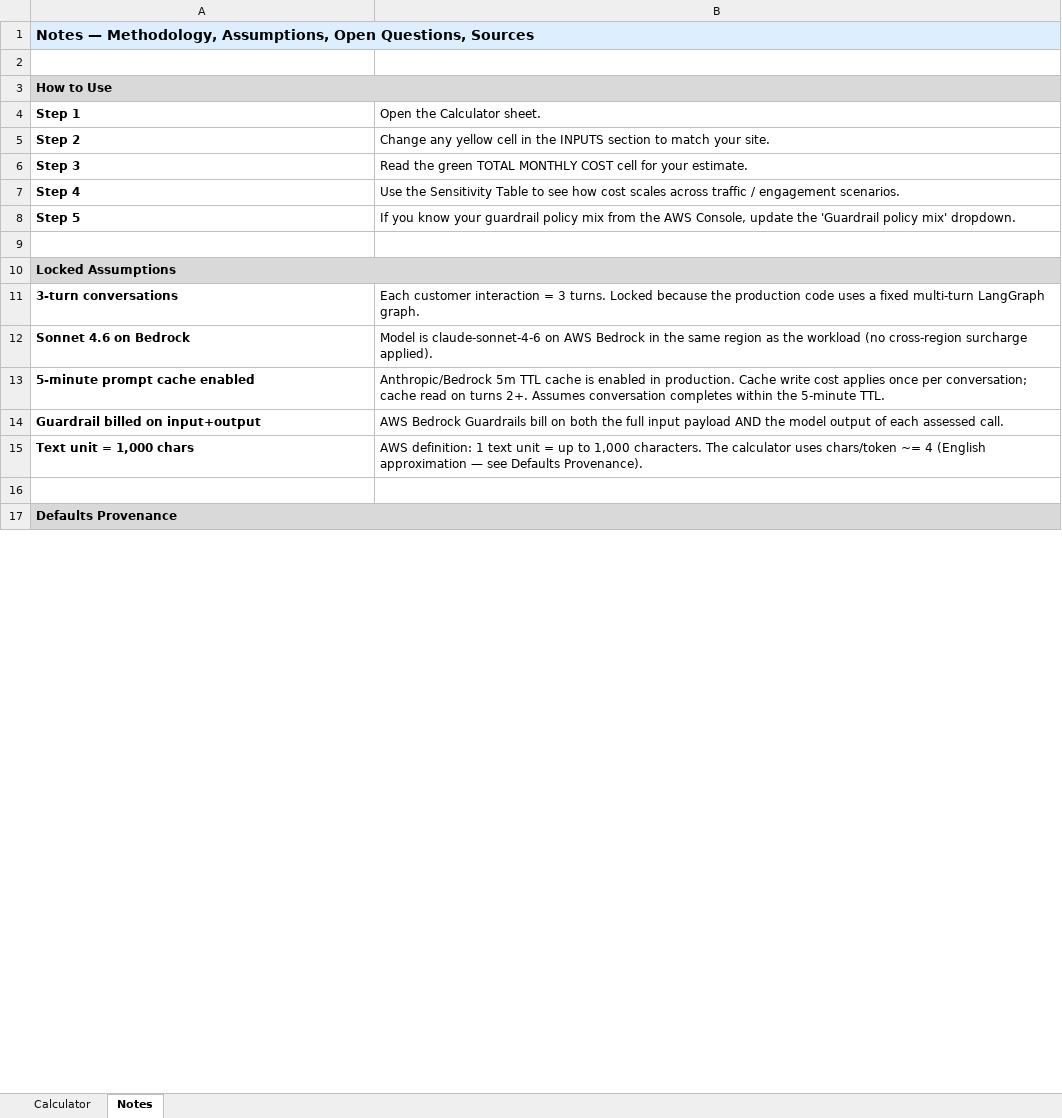
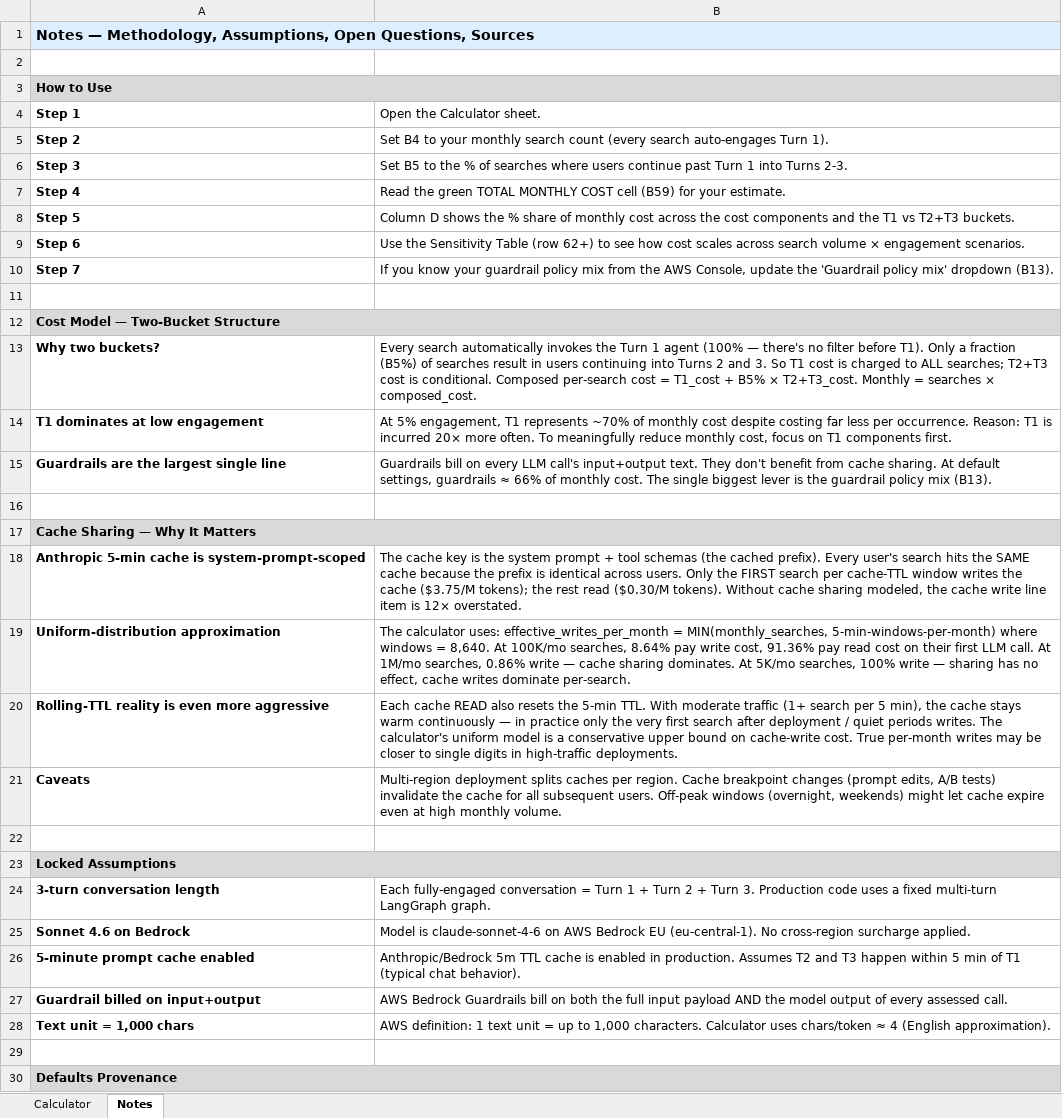
Before and after one commit to jacekleja/staging-grounds, an Excel workbook: conversational-search-cost-calculator.xlsx, sheet Notes, drawn as a sheet; only a part is shown; values as stored, in another font and other column widths than the file's, no borders; removed rows and columns are numbered as before the commit, all else as after; the diff covers the shown part only; the diff names each change by its address in the sheet, - before the commit and + after, or states it on an @@ line.

```diff
--- a/conversational-search-cost-calculator.xlsx (sheet Notes)
+++ b/conversational-search-cost-calculator.xlsx (sheet Notes)
-B5 (Open the Calculator sheet.): Change any yellow cell in the INPUTS section to match your site.
+B5 (Open the Calculator sheet.): Set B4 to your monthly search count (every search auto-engages Turn 1).
-B6 (Open the Calculator sheet.): Read the green TOTAL MONTHLY COST cell for your estimate.
+B6 (Open the Calculator sheet.): Set B5 to the % of searches where users continue past Turn 1 into Turns 2-3.
-B7 (Open the Calculator sheet.): Use the Sensitivity Table to see how cost scales across traffic / engagement scenarios.
+B7 (Open the Calculator sheet.): Read the green TOTAL MONTHLY COST cell (B59) for your estimate.
-B8 (Open the Calculator sheet.): If you know your guardrail policy mix from the AWS Console, update the 'Guardrail policy mix' dropdown.
+B8 (Open the Calculator sheet.): Column D shows the % share of monthly cost across the cost components and the T1 vs T2+T3 buckets.
+row 9: Step 6 | Use the Sensitivity Table (row 62+) to see how cost scales across search volume × engagement scenarios.
+row 10: Step 7 | If you know your guardrail policy mix from the AWS Console, update the 'Guardrail policy mix' dropdown (B13).
+row 11: (empty)
+row 12: Cost Model — Two-Bucket Structure
+row 13: Why two buckets? | Every search automatically invokes the Turn 1 agent (100% — there's no filter before T1). Only a fraction (B5%) of searches result in users continuing into Turns 2 and 3. So T1 cost is charged to ALL searches; T2+T3 cost is conditional. Composed per-search cost = T1_cost + B5% × T2+T3_cost. Monthly = searches × composed_cost.
+row 14: T1 dominates at low engagement | At 5% engagement, T1 represents ~70% of monthly cost despite costing far less per occurrence. Reason: T1 is incurred 20× more often. To meaningfully reduce monthly cost, focus on T1 components first.
+row 15: Guardrails are the largest single line | Guardrails bill on every LLM call's input+output text. They don't benefit from cache sharing. At default settings, guardrails ≈ 66% of monthly cost. The single biggest lever is the guardrail policy mix (B13).
+row 16: (empty)
+row 17: Cache Sharing — Why It Matters
+row 18: Anthropic 5-min cache is system-prompt-scoped | The cache key is the system prompt + tool schemas (the cached prefix). Every user's search hits the SAME cache because the prefix is identical across users. Only the FIRST search per cache-TTL window writes the cache ($3.75/M tokens); the rest read ($0.30/M tokens). Without cache sharing modeled, the cache write line item is 12× overstated.
+row 19: Uniform-distribution approximation | The calculator uses: effective_writes_per_month = MIN(monthly_searches, 5-min-windows-per-month) where windows = 8,640. At 100K/mo searches, 8.64% pay write cost, 91.36% pay read cost on their first LLM call. At 1M/mo searches, 0.86% write — cache sharing dominates. At 5K/mo searches, 100% write — sharing has no effect, cache writes dominate per-search.
+row 20: Rolling-TTL reality is even more aggressive | Each cache READ also resets the 5-min TTL. With moderate traffic (1+ search per 5 min), the cache stays warm continuously — in practice only the very first search after deployment / quiet periods writes. The calculator's uniform model is a conservative upper bound on cache-write cost. True per-month writes may be closer to single digits in high-traffic deployments.
+row 21: Caveats | Multi-region deployment splits caches per region. Cache breakpoint changes (prompt edits, A/B tests) invalidate the cache for all subsequent users. Off-peak windows (overnight, weekends) might let cache expire even at high monthly volume.
-row 11: 3-turn conversations | Each customer interaction = 3 turns. Locked because the production code uses a fixed multi-turn LangGraph graph.
+row 24: 3-turn conversation length | Each fully-engaged conversation = Turn 1 + Turn 2 + Turn 3. Production code uses a fixed multi-turn LangGraph graph.
-B25 (Open the Calculator sheet.): …AWS Bedrock in the same region as the workload (no cross-region surcharge applied).
+B25 (Open the Calculator sheet.): …AWS Bedrock EU (eu-central-1). No cross-region surcharge applied.
-B26 (Open the Calculator sheet.): …in production. Cache write cost applies once per conversation; cache read on turns 2+. Assumes conversation completes within the 5-minute TTL.
+B26 (Open the Calculator sheet.): …in production. Assumes T2 and T3 happen within 5 min of T1 (typical chat behavior).
-B27 (Open the Calculator sheet.): …output of each assessed call.
+B27 (Open the Calculator sheet.): …output of every assessed call.
-B28 (Open the Calculator sheet.): …1,000 characters. The calculator uses chars/token ~= 4 (English approximation — see Defaults Provenance).
+B28 (Open the Calculator sheet.): …1,000 characters. Calculator uses chars/token ≈ 4 (English approximation).
```
Also changed, not shown: 19 added rows, 11 removed rows and 8 edited cells elsewhere in this sheet, sheet Calculator.
